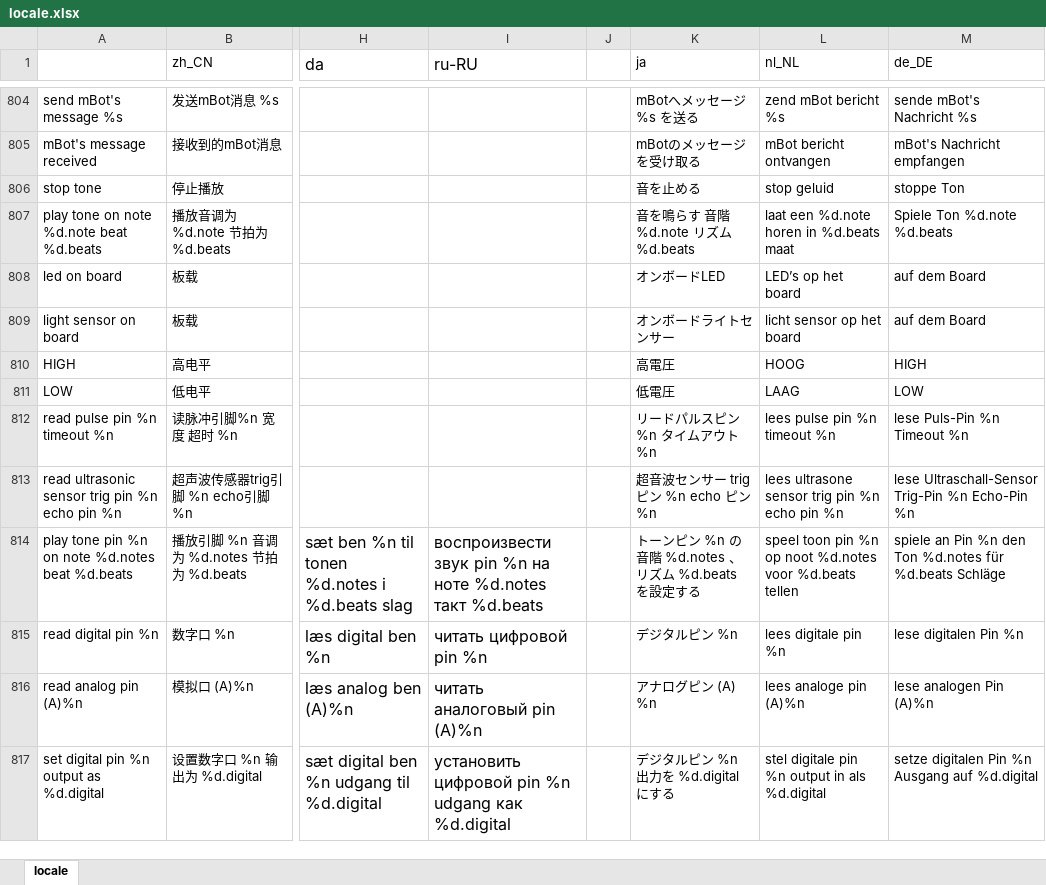
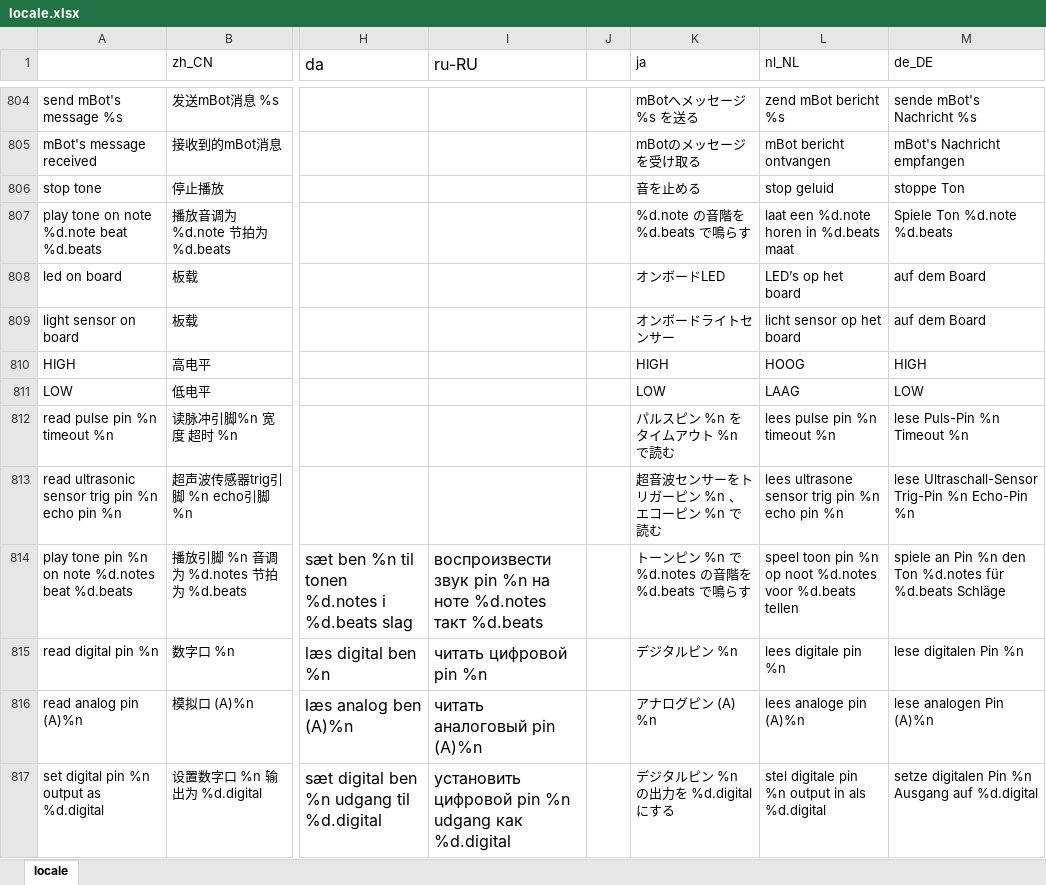
Before and after one commit to Makeblock-official/mBlock, an Excel workbook: src/locale/locale.xlsx, sheet locale, drawn as a sheet; only a part is shown, gaps mark what is left out; values as stored, in another font and other column widths than the file's, no borders; the diff covers the shown part only; the diff names each change by its address in the sheet, - before the commit and + after, or states it on an @@ line.

```diff
--- a/src/locale/locale.xlsx (sheet locale)
+++ b/src/locale/locale.xlsx (sheet locale)
-K807 (ja): 音を鳴らす 音階 %d.note リズム %d.beats
+K807 (ja): %d.note の音階を %d.beats で鳴らす
-K810 (ja): 高電圧
+K810 (ja): HIGH
-K811 (ja): 低電圧
+K811 (ja): LOW
-K812 (ja): リードパルスピン %n タイムアウト %n
+K812 (ja): パルスピン %n をタイムアウト %n で読む
-K813 (ja): 超音波センサー trig ピン %n echo ピン %n
+K813 (ja): 超音波センサーをトリガーピン %n 、エコーピン %n で読む
-K814 (ja): トーンピン %n の音階 %d.notes 、リズム %d.beats を設定する
+K814 (ja): トーンピン %n で %d.notes の音階を %d.beats で鳴らす
-K817 (ja): デジタルピン %n 出力を %d.digital にする
+K817 (ja): デジタルピン %n の出力を %d.digital にする
```
Also changed, not shown: 102 edited cells elsewhere in this sheet, 4 other files.
